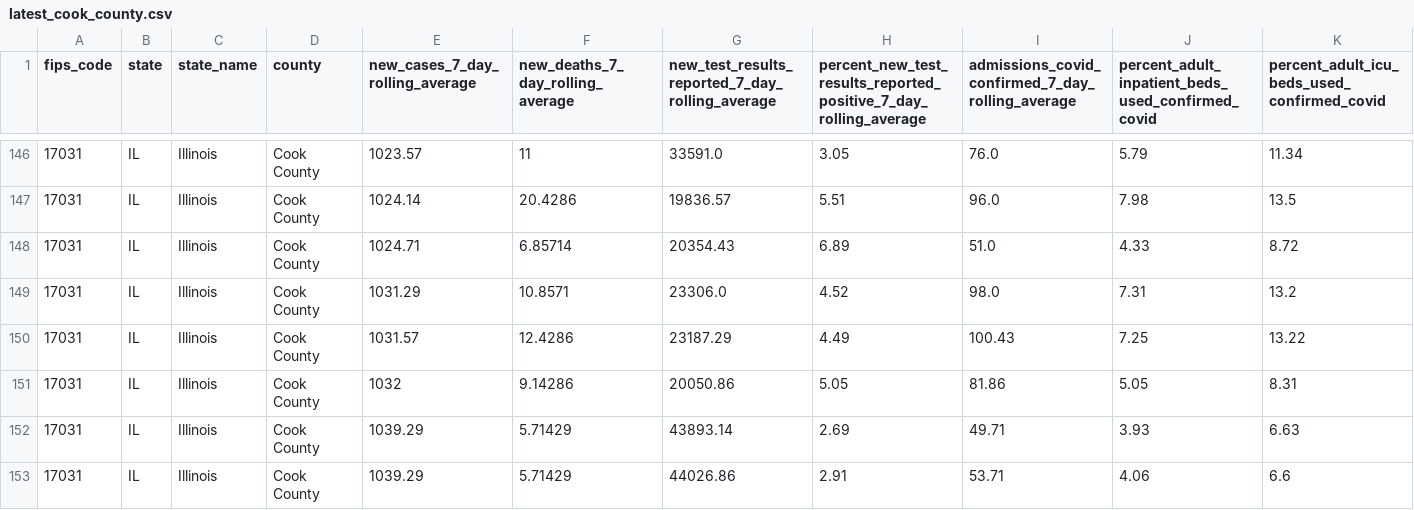
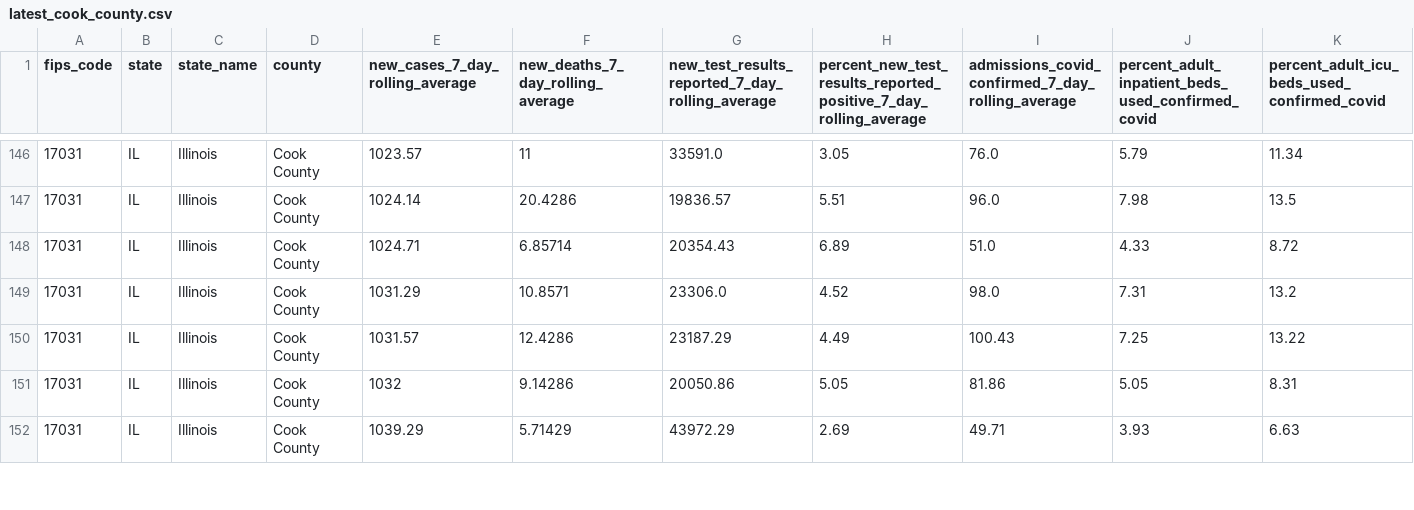
Before and after one commit to nofurtherinformation/py-workflow, a CSV file: csv/latest_cook_county.csv, drawn as a sheet; only a part is shown, gaps mark what is left out; removed rows and columns are numbered as before the commit, all else as after; rows hold the shown columns only; the diff covers the shown part only; the diff names each change by its address in the sheet, - before the commit and + after, or states it on an @@ line.

```diff
--- a/csv/latest_cook_county.csv
+++ b/csv/latest_cook_county.csv
-G152: 43893.14
+G152: 43972.29
-row 153: 17031 | IL | Illinois | Cook County | 1039.29 | 5.71429 | 44026.86 | 2.91 | 53.71 | 4.06 | 6.6
```
Also changed, not shown: 2 added rows and 30 edited cells elsewhere in this file.
